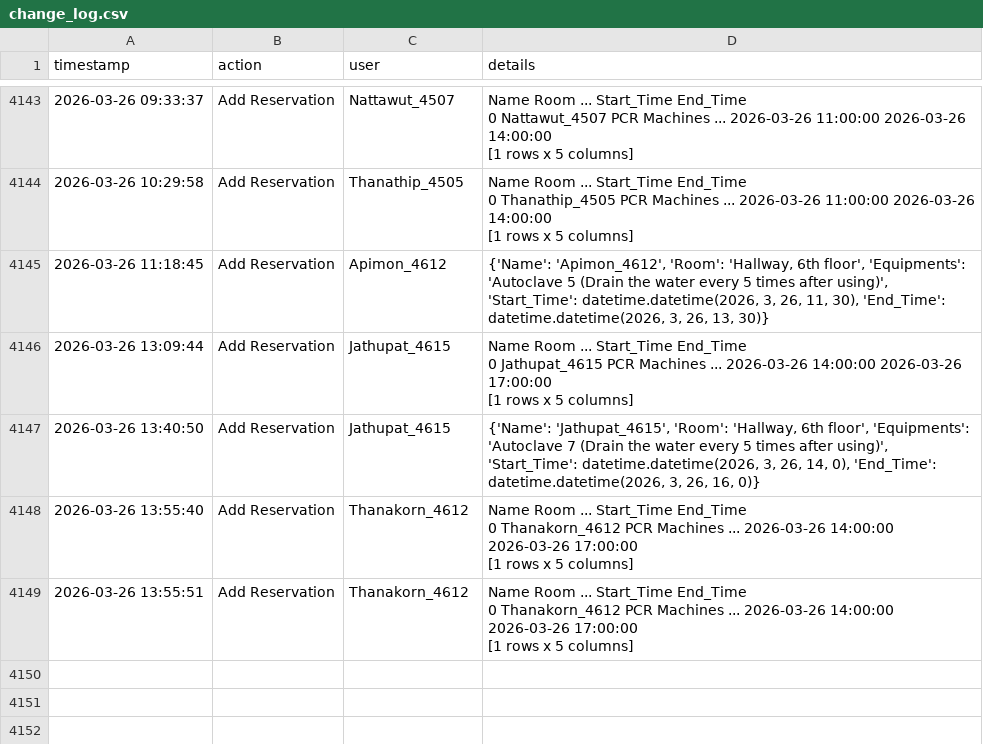
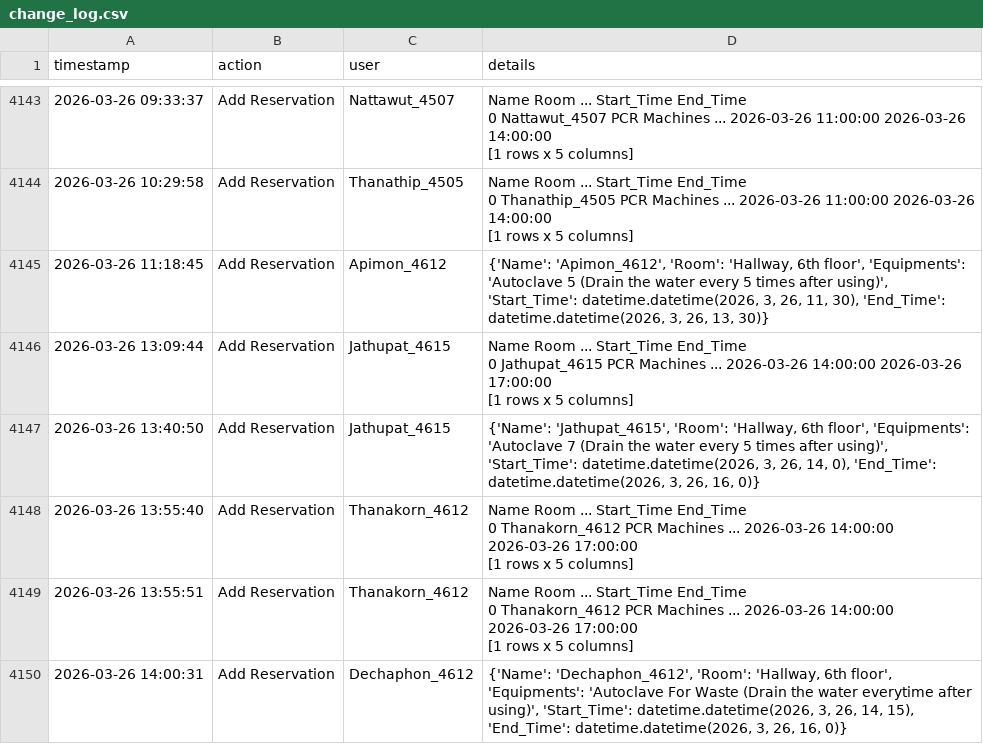
Before and after one commit to GeneticsKU/Lab-Equipments_Reservation, a CSV file: change_log.csv, drawn as a sheet; only a part is shown, gaps mark what is left out; the diff names each change by its address in the sheet, - before the commit and + after, or states it on an @@ line.

Commit message:
Update change_log.csv

```diff
--- a/change_log.csv
+++ b/change_log.csv
+row 4150: 2026-03-26 14:00:31 | Add Reservation | Dechaphon_4612 | {'Name': 'Dechaphon_4612', 'Room': 'Hallway, 6th floor', 'Equipments': 'Autoclave For Waste (Drain the water everytime after using)', 'Start_Time': datetime.datetime(2026, 3, 26, 14, 15), 'End_Time': datetime.datetime(2026, 3, 26, 16, 0)}
```
